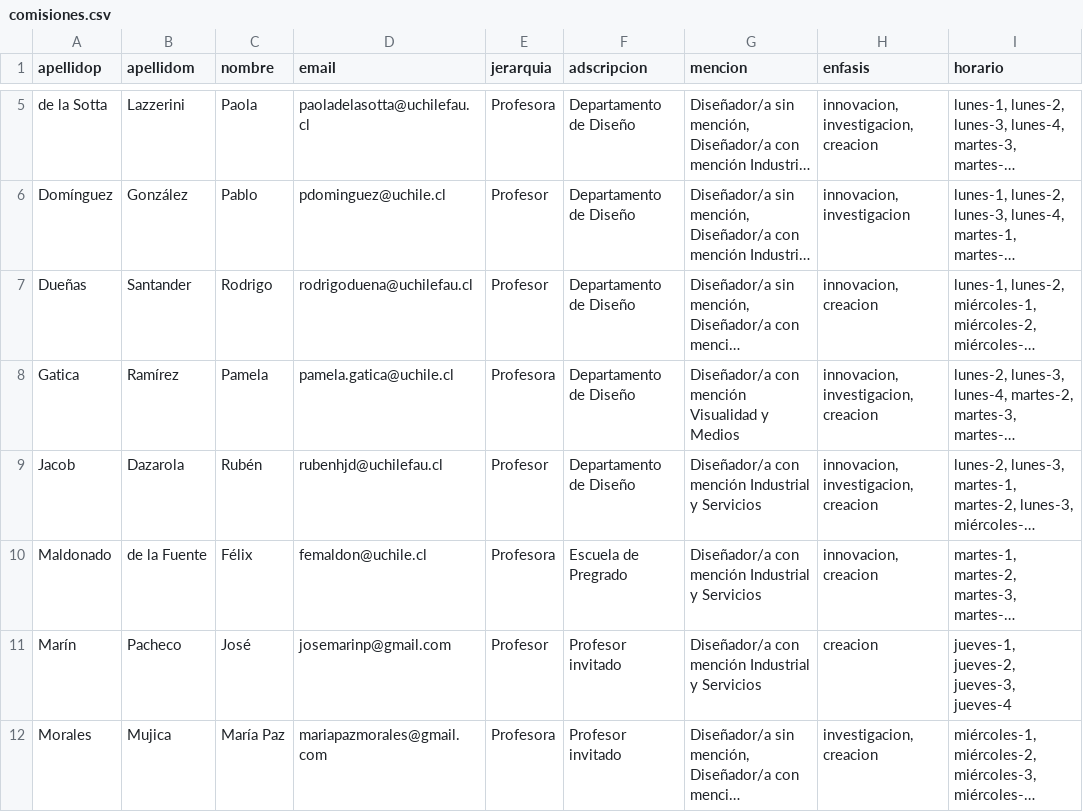
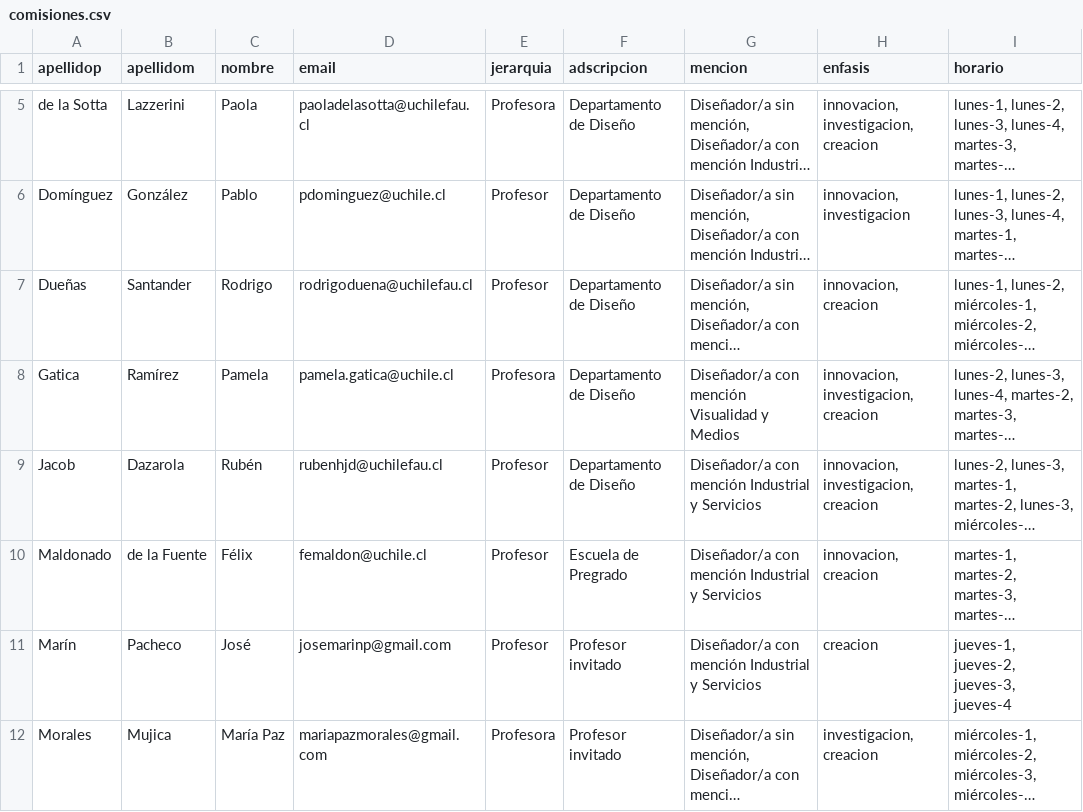
Before and after one commit to disenoUChile/titulo, a CSV file: data/comisiones.csv, drawn as a sheet; only a part is shown, gaps mark what is left out; long unchanged cells end in …; the diff names each change by its address in the sheet, - before the commit and + after, or states it on an @@ line.

Commit message:
Add files via upload

```diff
--- a/data/comisiones.csv
+++ b/data/comisiones.csv
-E10 (jerarquia): Profesora
+E10 (jerarquia): Profesor
```
